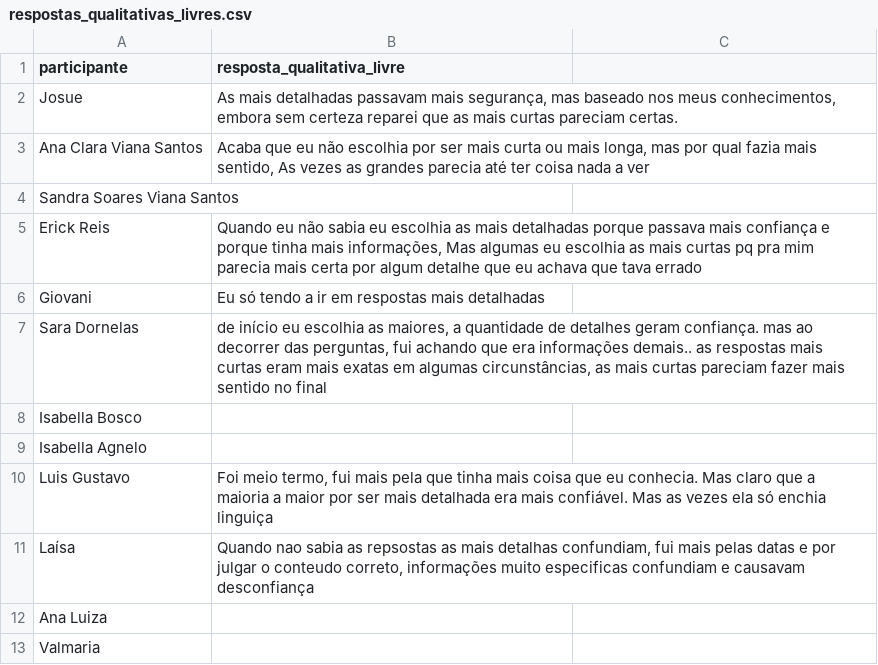
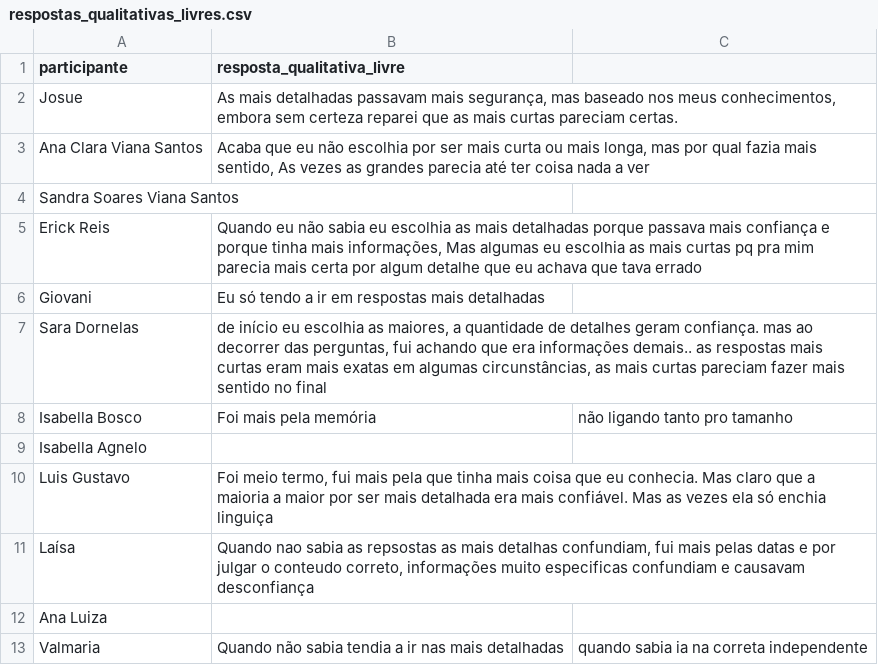
Before and after one commit to Grazi3lles/Explicabilidade-Experimento-IA-claude, a CSV file: dados/respostas_qualitativas_livres.csv, drawn as a sheet.

```diff
--- a/dados/respostas_qualitativas_livres.csv
+++ b/dados/respostas_qualitativas_livres.csv
@@ -7,3 +7,3 @@ Giovani,Eu só tendo a ir em respostas mais detalhadas
 Sara Dornelas,"de início eu escolhia as maiores,  a quantidade de detalhes geram confiança. mas ao decorrer das perguntas, fui achando que era informações demais.. as respostas mais curtas eram mais exatas em algumas circunstâncias, as mais curtas pareciam fazer mais sentido no final"
-Isabella Bosco,
+Isabella Bosco,Foi mais pela memória, não ligando tanto pro tamanho
 Isabella Agnelo,
@@ -12,2 +12,2 @@ Laísa,"Quando nao sabia as repsostas as mais detalhas confundiam, fui mais pela
 Ana Luiza,
-Valmaria,
+Valmaria,Quando não sabia tendia a ir nas mais detalhadas, quando sabia ia na correta independente
```
Also changed, not shown: dados/participantes.csv, dados/respostas.csv, 2 other files.
